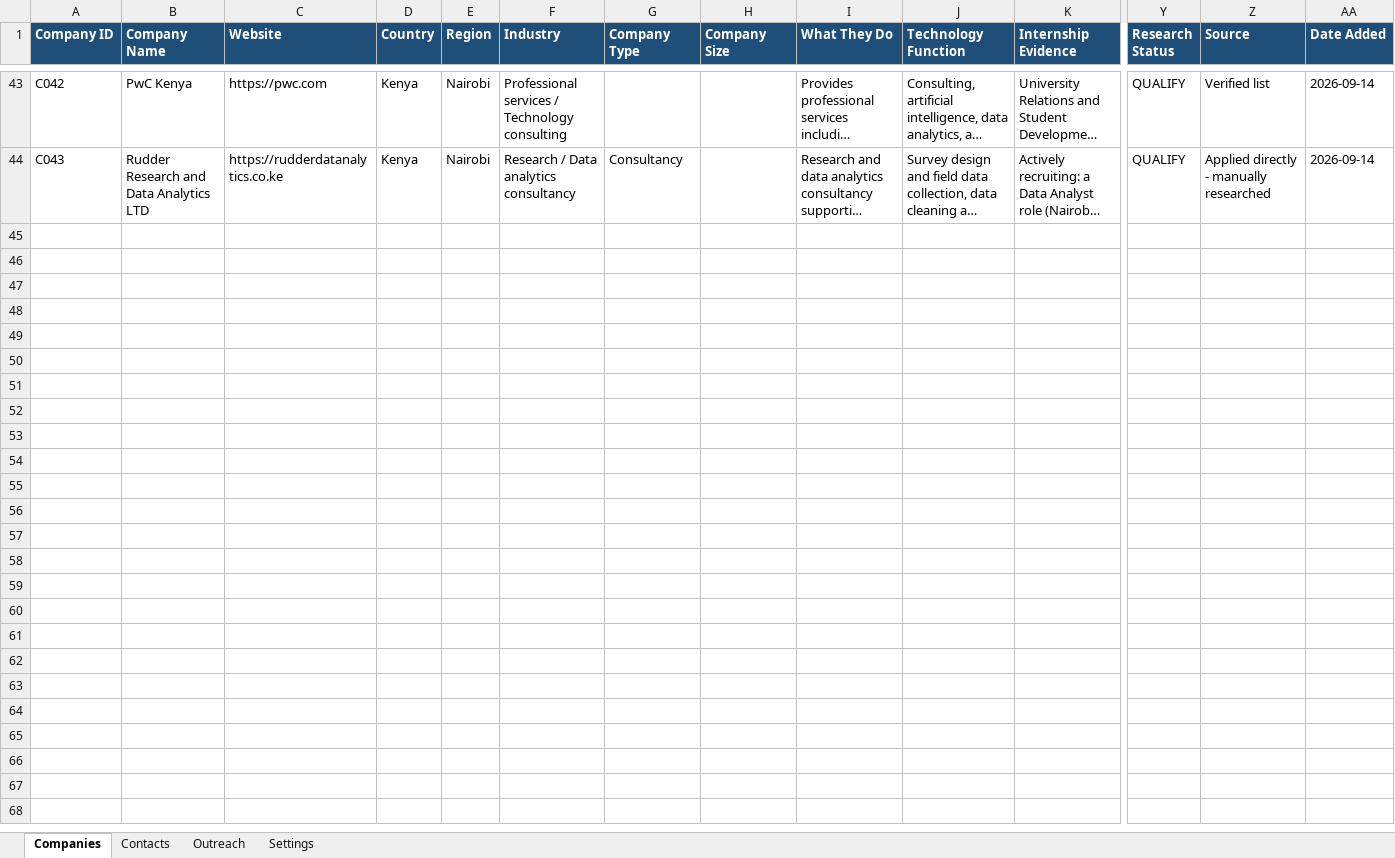
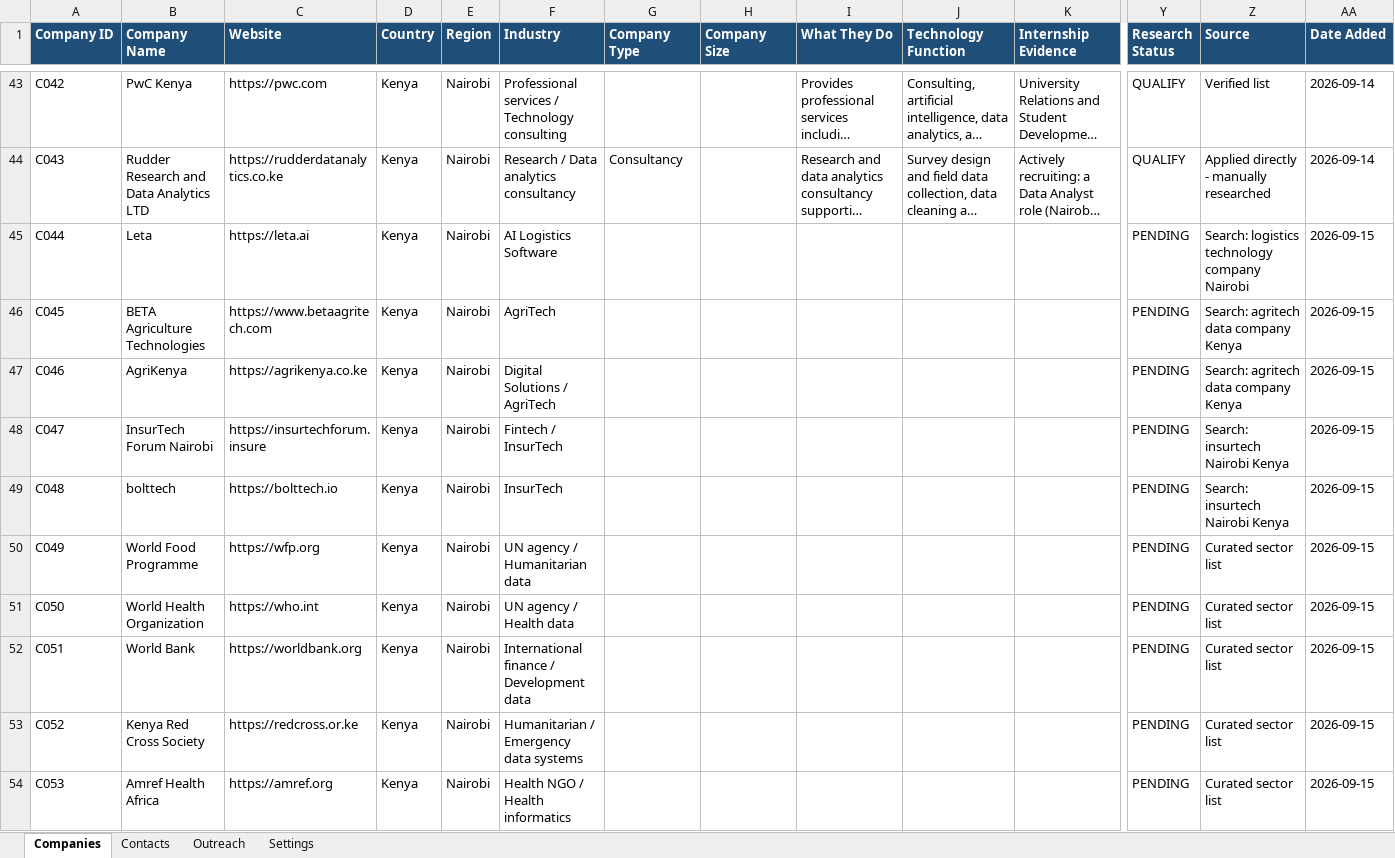
Before and after one commit to M0nicah/outreach-agent, an Excel workbook: data/internship_outreach.xlsx, sheet Companies, drawn as a sheet; only a part is shown, gaps mark what is left out; long unchanged cells end in …; values as stored, in another font and other column widths than the file's, no borders; rows hold the shown columns only; the diff covers the shown part only; the diff names each change by its address in the sheet, - before the commit and + after, or states it on an @@ line.

```diff
--- a/data/internship_outreach.xlsx (sheet Companies)
+++ b/data/internship_outreach.xlsx (sheet Companies)
+row 45: C044 | Leta | https://leta.ai | Kenya | Nairobi | AI Logistics Software |  |  |  |  |  | PENDING | Search: logistics technology company Nairobi | 2026-09-15
+row 46: C045 | BETA Agriculture Technologies | https://www.betaagritech.com | Kenya | Nairobi | AgriTech |  |  |  |  |  | PENDING | Search: agritech data company Kenya | 2026-09-15
+row 47: C046 | AgriKenya | https://agrikenya.co.ke | Kenya | Nairobi | Digital Solutions / AgriTech |  |  |  |  |  | PENDING | Search: agritech data company Kenya | 2026-09-15
+row 48: C047 | InsurTech Forum Nairobi | https://insurtechforum.insure | Kenya | Nairobi | Fintech / InsurTech |  |  |  |  |  | PENDING | Search: insurtech Nairobi Kenya | 2026-09-15
+row 49: C048 | bolttech | https://bolttech.io | Kenya | Nairobi | InsurTech |  |  |  |  |  | PENDING | Search: insurtech Nairobi Kenya | 2026-09-15
+row 50: C049 | World Food Programme | https://wfp.org | Kenya | Nairobi | UN agency / Humanitarian data |  |  |  |  |  | PENDING | Curated sector list | 2026-09-15
+row 51: C050 | World Health Organization | https://who.int | Kenya | Nairobi | UN agency / Health data |  |  |  |  |  | PENDING | Curated sector list | 2026-09-15
+row 52: C051 | World Bank | https://worldbank.org | Kenya | Nairobi | International finance / Development data |  |  |  |  |  | PENDING | Curated sector list | 2026-09-15
+row 53: C052 | Kenya Red Cross Society | https://redcross.or.ke | Kenya | Nairobi | Humanitarian / Emergency data systems |  |  |  |  |  | PENDING | Curated sector list | 2026-09-15
+row 54: C053 | Amref Health Africa | https://amref.org | Kenya | Nairobi | Health NGO / Health informatics |  |  |  |  |  | PENDING | Curated sector list | 2026-09-15
```
Also changed, not shown: 24 added rows elsewhere in this sheet, sheet Outreach, 10 other files.
